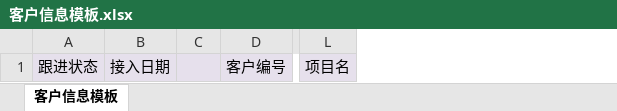
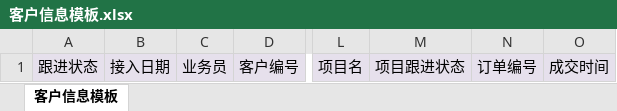
Before and after one commit to feiykou/yan_api, an Excel workbook: public/static/file/客户信息模板.xlsx, sheet 客户信息模板, drawn as a sheet; only a part is shown, gaps mark what is left out; values as stored, in another font and other column widths than the file's, no borders; removed rows and columns are numbered as before the commit, all else as after; the diff names each change by its address in the sheet, - before the commit and + after, or states it on an @@ line.

```diff
--- a/public/static/file/客户信息模板.xlsx (sheet 客户信息模板)
+++ b/public/static/file/客户信息模板.xlsx (sheet 客户信息模板)
-column C, empty
+column C, row 1: 业务员
+column M, row 1: 项目跟进状态
+column N, row 1: 订单编号
+column O, row 1: 成交时间
```
Also changed, not shown: 16 other files.
